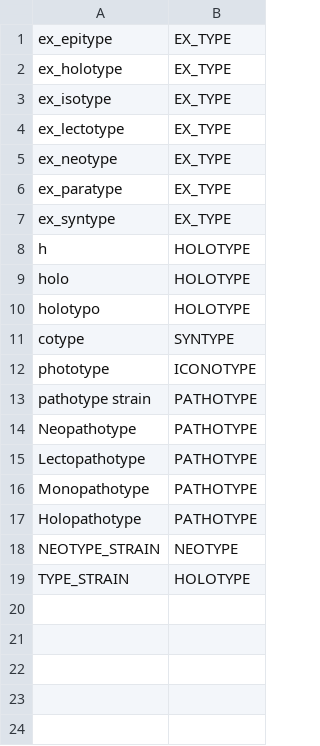
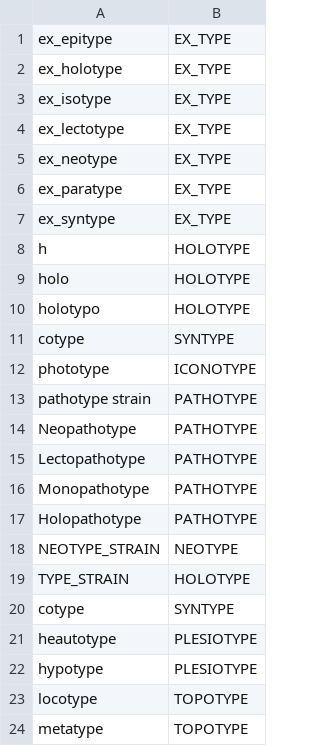
Before and after one commit to CatalogueOfLife/backend, a CSV file: parser/src/main/resources/parser/dicts/typestatus.csv, drawn as a sheet; the diff names each change by its address in the sheet, - before the commit and + after, or states it on an @@ line.

```diff
--- a/parser/src/main/resources/parser/dicts/typestatus.csv
+++ b/parser/src/main/resources/parser/dicts/typestatus.csv
+row 20: cotype | SYNTYPE
+row 21: heautotype | PLESIOTYPE
+row 22: hypotype | PLESIOTYPE
+row 23: locotype | TOPOTYPE
+row 24: metatype | TOPOTYPE
```
Also changed, not shown: 10 other files.
